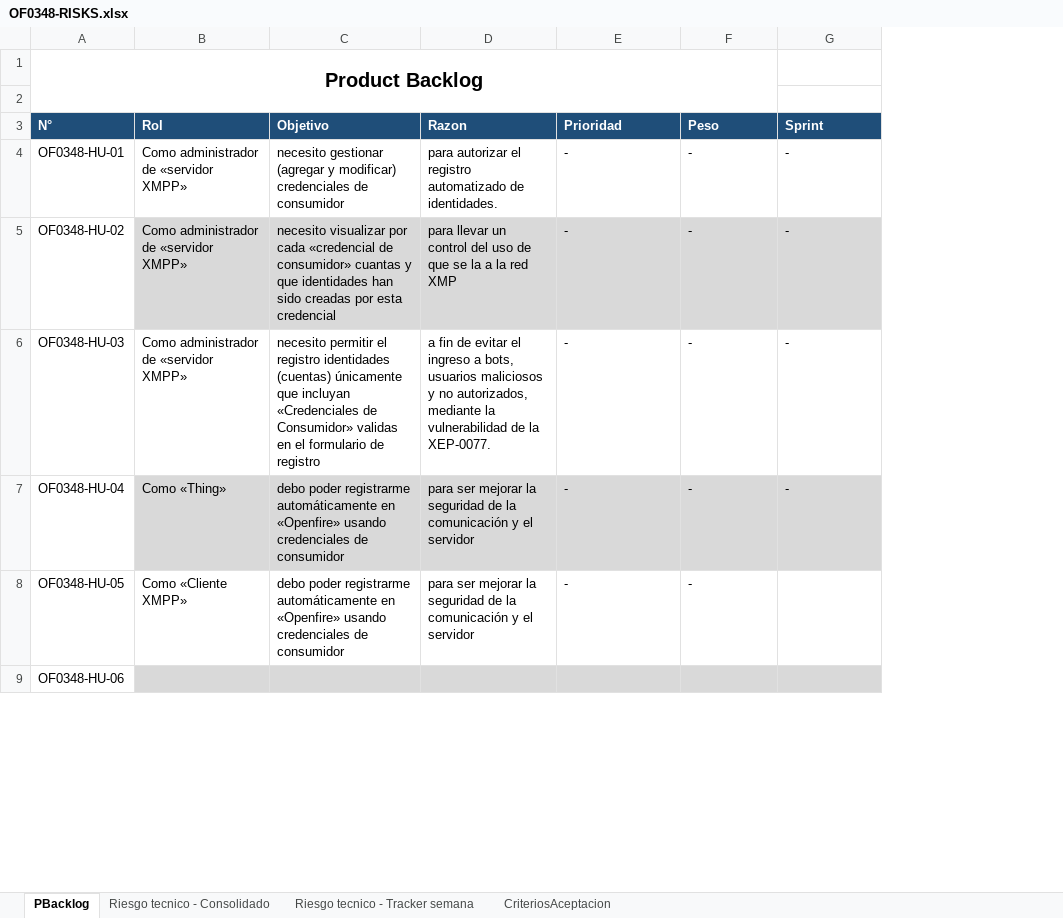
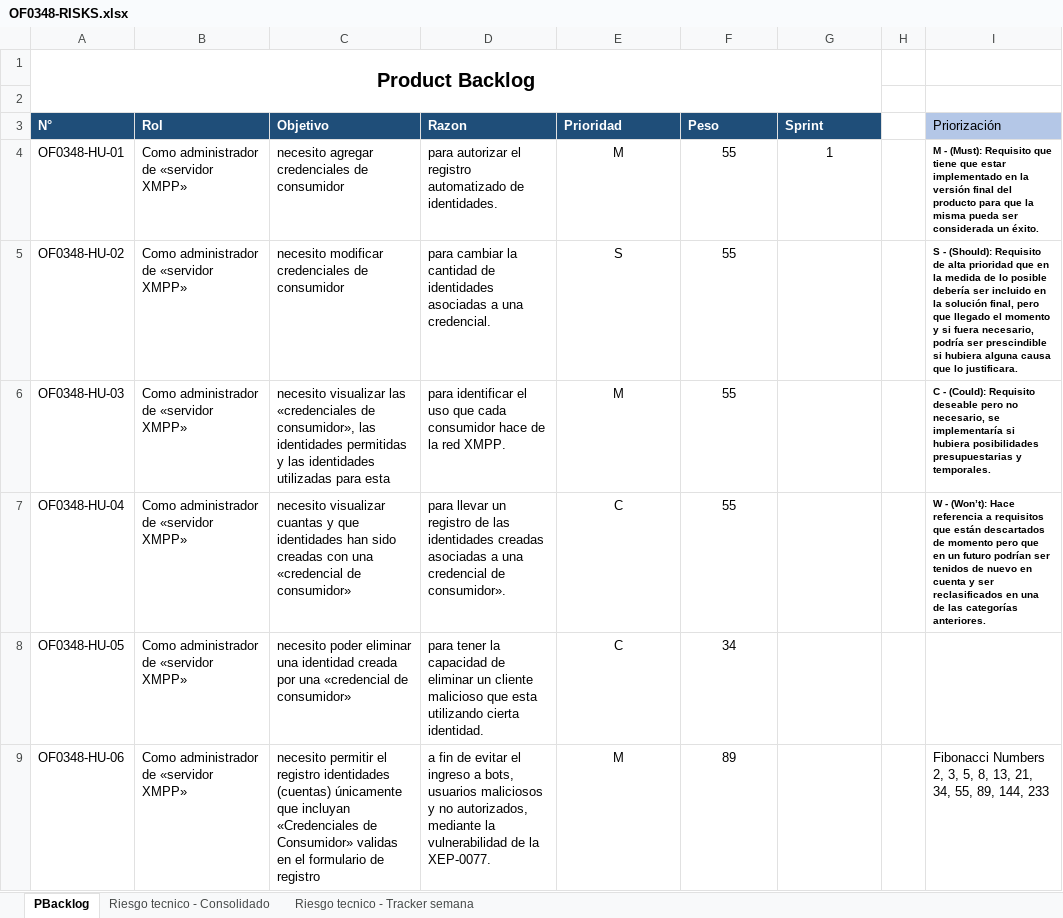
Before and after one commit to MarceloAros/OF0348-Docs, an Excel workbook: OF0348-RISKS.xlsx, sheet PBacklog, drawn as a sheet; only a part is shown; values as stored, in another font and other column widths than the file's, no borders; conditional formats not drawn; removed rows and columns are numbered as before the commit, all else as after; ↵ is a line break in a cell; the diff covers the shown part only; the diff names each change by its address in the sheet, - before the commit and + after, or states it on an @@ line.

```diff
--- a/OF0348-RISKS.xlsx (sheet PBacklog)
+++ b/OF0348-RISKS.xlsx (sheet PBacklog)
-sheet tab: CriteriosAceptacion
+column H, empty
+column I (Priorización), rows 4-9: M - (Must): Requisito que tiene que estar implementado en la versión final del producto para que la misma pueda ser considerada un éxito. | S - (Should): Requisito de alta prioridad que en la medida de lo posible debería ser incluido en la solución final, pero que llegado el momento y si fuera necesario, podría ser prescindible si hubiera alguna causa que lo justificara. | C - (Could): Requisito deseable pero no necesario, se implementaría si hubiera posibilidades presupuestarias y temporales. | W - (Won’t): Hace referencia a requisitos que están descartados de momento pero que en un futuro podrían ser tenidos de nuevo en cuenta y ser reclasificados en una de las categorías anteriores. |  | Fibonacci Numbers ↵ 2, 3, 5, 8, 13, 21, 34, 55, 89, 144, 233
-A1:F2 merged
+A1:G2 merged
-C4 (Objetivo): necesito gestionar (agregar y modificar) credenciales de…
+C4 (Objetivo): necesito agregar credenciales de…
-E4 (Prioridad): -
+E4 (Prioridad): M
-E4:G4 alignment: left
+E4:G4 alignment: center
-F4:F7 (Peso): -
+F4:F7 (Peso): 55
-G4 (Sprint): -
+G4 (Sprint): 1
-B5:G5 fill: #D9D9D9
+B5:G5 fill: none
-C5 (Objetivo): necesito visualizar por cada «credencial de consumidor» cuantas y que identidades han sido creadas por esta credencial
+C5 (Objetivo): necesito modificar credenciales de consumidor
-D5 (Razon): para llevar un control del uso de que se la a la red XMP
+D5 (Razon): para cambiar la cantidad de identidades asociadas a una credencial.
-E5 (Prioridad): -
+E5 (Prioridad): S
-E5:F8 alignment: left
+E5:F8 alignment: center
-G5:G7 (Sprint): -
+G5:G7 (Sprint): (empty)
-C6 (Objetivo): necesito permitir el registro identidades (cuentas) únicamente que incluyan «Credenciales de Consumidor» validas en el formulario de registro
+C6 (Objetivo): necesito visualizar las «credenciales de consumidor», las identidades permitidas y las identidades utilizadas para esta
-D6 (Razon): a fin de evitar el ingreso a bots, usuarios maliciosos y no autorizados, mediante la vulnerabilidad de la XEP-0077.
+D6 (Razon): para identificar el uso que cada consumidor hace de la red XMPP.
-E6 (Prioridad): -
+E6 (Prioridad): M
-B7 (Rol): Como «Thing»
+B7 (Rol): Como administrador de «servidor XMPP»
-B7:G7 fill: #D9D9D9
+B7:G7 fill: none
-C7 (Objetivo): debo poder registrarme automáticamente en «Openfire» usando credenciales de consumidor
+C7 (Objetivo): necesito visualizar cuantas y que identidades han sido creadas con una «credencial de consumidor»
-D7 (Razon): para ser mejorar la seguridad de la comunicación y el servidor
+D7 (Razon): para llevar un registro de las identidades creadas asociadas a una credencial de consumidor».
-E7:E8 (Prioridad): -
+E7:E8 (Prioridad): C
-B8 (Rol): Como «Cliente XMPP»
+B8 (Rol): Como administrador de «servidor XMPP»
-C8 (Objetivo): debo poder registrarme automáticamente en «Openfire» usando credenciales de consumidor
+C8 (Objetivo): necesito poder eliminar una identidad creada por una «credencial de consumidor»
-D8 (Razon): para ser mejorar la seguridad de la comunicación y el servidor
+D8 (Razon): para tener la capacidad de eliminar un cliente malicioso que esta utilizando cierta identidad.
-F8 (Peso): -
+F8 (Peso): 34
-B9 (Rol): (empty)
+B9 (Rol): Como administrador de «servidor XMPP»
-B9:G9 fill: #D9D9D9
+B9:G9 fill: none
-C9 (Objetivo): (empty)
+C9 (Objetivo): necesito permitir el registro identidades (cuentas) únicamente que incluyan «Credenciales de Consumidor» validas en el formulario de registro
-D9 (Razon): (empty)
+D9 (Razon): a fin de evitar el ingreso a bots, usuarios maliciosos y no autorizados, mediante la vulnerabilidad de la XEP-0077.
-E9 (Prioridad): (empty)
+E9 (Prioridad): M
-F9 (Peso): (empty)
+F9 (Peso): 89
```
Also changed, not shown: 5 removed rows, 10 edited cells and cell formats elsewhere in this sheet, sheet Riesgo tecnico - Tracker semana, sheet Riesgo tecnico - Consolidado, formulas that keep their value, charts or pictures, OP0348-HU.xlsx, 4 other files.
